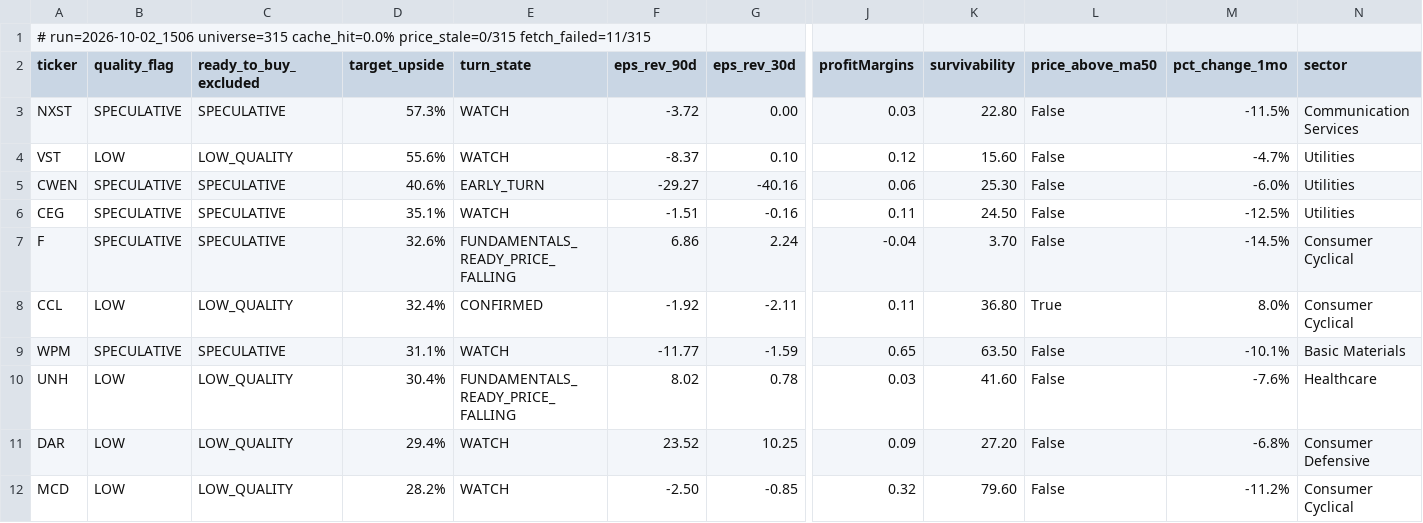
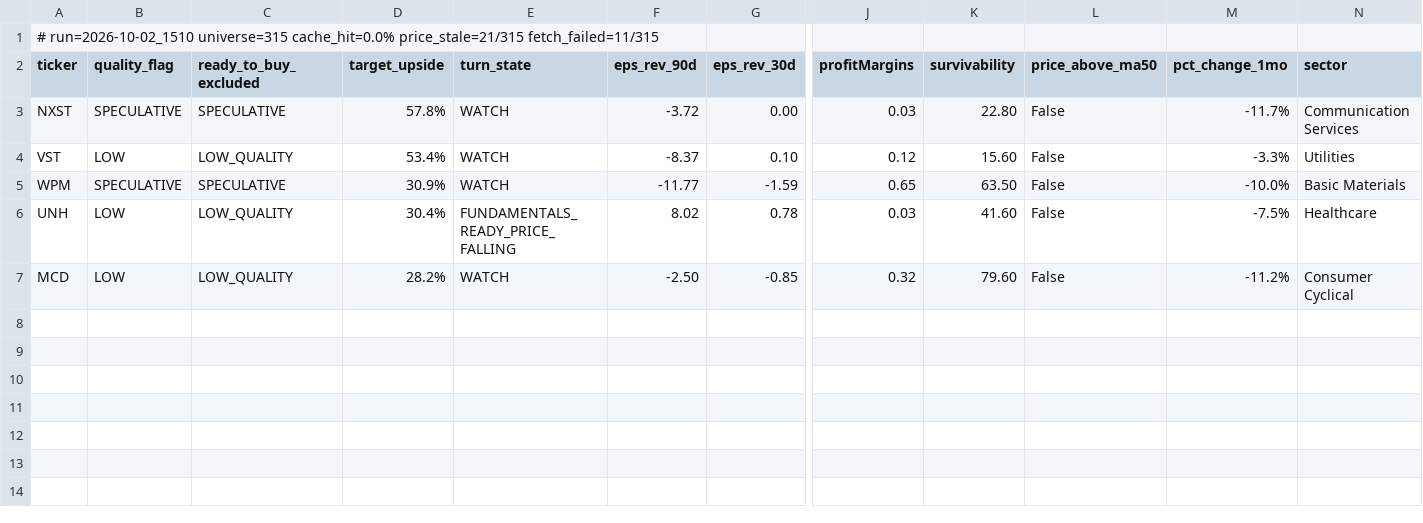
Before and after one commit to uvam3boy-stack/hunter-sk9m3xf7q2, a CSV file: latest_quality_turns.csv, drawn as a sheet; only a part is shown, gaps mark what is left out; removed rows and columns are numbered as before the commit, all else as after; rows hold the shown columns only; the diff names each change by its address in the sheet, - before the commit and + after, or states it on an @@ line.

```diff
--- a/latest_quality_turns.csv
+++ b/latest_quality_turns.csv
-A1 (ticker): # run=2026-10-02_1506 universe=315 cache_hit=0.0% price_stale=0/315 fetch_failed=11/315
+A1 (ticker): # run=2026-10-02_1510 universe=315 cache_hit=0.0% price_stale=21/315 fetch_failed=11/315
-D3 (target_upside): 57.3%
+D3 (target_upside): 57.8%
-M3 (pct_change_1mo): -11.5%
+M3 (pct_change_1mo): -11.7%
-D4 (target_upside): 55.6%
+D4 (target_upside): 53.4%
-M4 (pct_change_1mo): -4.7%
+M4 (pct_change_1mo): -3.3%
-row 5: CWEN | SPECULATIVE | SPECULATIVE | 40.6% | EARLY_TURN | -29.27 | -40.16 | 0.06 | 25.30 | False | -6.0% | Utilities
-row 6: CEG | SPECULATIVE | SPECULATIVE | 35.1% | WATCH | -1.51 | -0.16 | 0.11 | 24.50 | False | -12.5% | Utilities
-row 7: F | SPECULATIVE | SPECULATIVE | 32.6% | FUNDAMENTALS_READY_PRICE_FALLING | 6.86 | 2.24 | -0.04 | 3.70 | False | -14.5% | Consumer Cyclical
-row 8: CCL | LOW | LOW_QUALITY | 32.4% | CONFIRMED | -1.92 | -2.11 | 0.11 | 36.80 | True | 8.0% | Consumer Cyclical
-D5 (target_upside): 31.1%
+D5 (target_upside): 30.9%
-M5 (pct_change_1mo): -10.1%
+M5 (pct_change_1mo): -10.0%
-M6 (pct_change_1mo): -7.6%
+M6 (pct_change_1mo): -7.5%
-row 11: DAR | LOW | LOW_QUALITY | 29.4% | WATCH | 23.52 | 10.25 | 0.09 | 27.20 | False | -6.8% | Consumer Defensive
```
Also changed, not shown: latest.csv, latest_excluded.csv, 4 other files.
